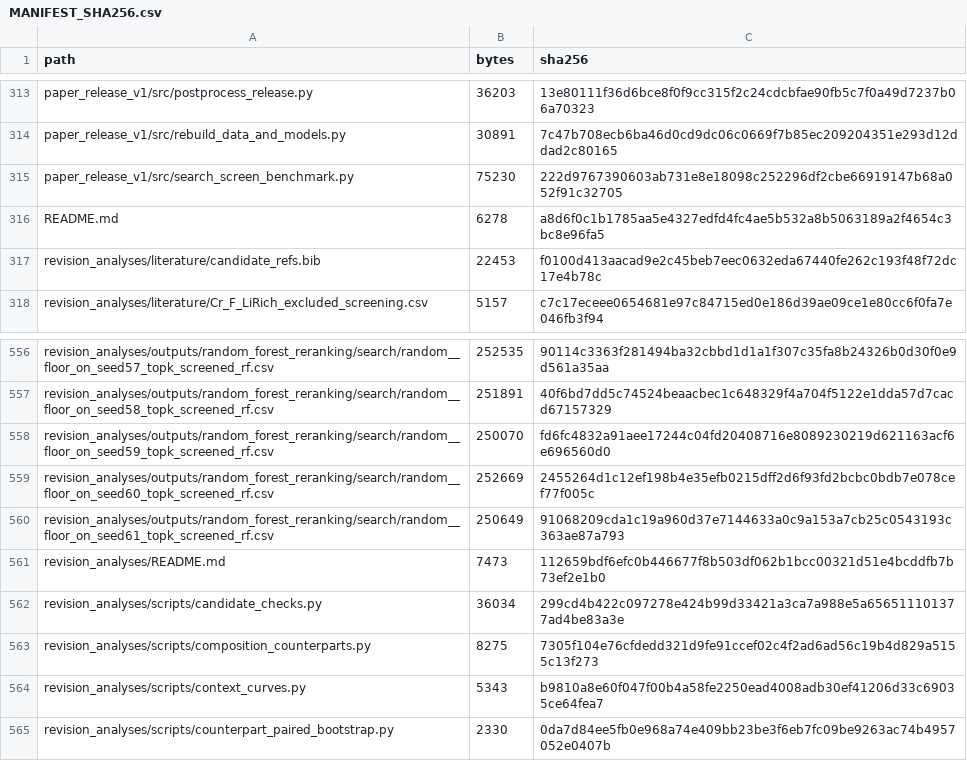
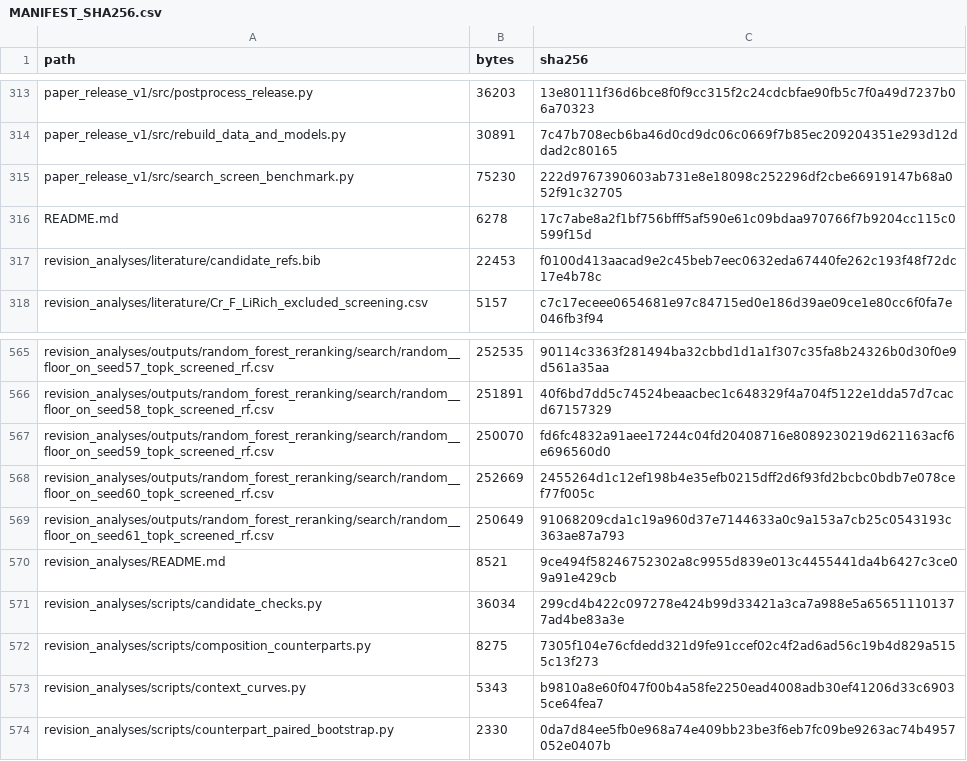
Before and after one commit to wangtzuwei/li-cathode-composition-prioritization, a CSV file: MANIFEST_SHA256.csv, drawn as a sheet; only a part is shown, gaps mark what is left out; the diff covers the shown part only.

```diff
--- a/MANIFEST_SHA256.csv
+++ b/MANIFEST_SHA256.csv
@@ -315,3 +315,3 @@ paper_release_v1/src/rebuild_data_and_models.py,30891,7c47b708ecb6ba46d0cd9dc06c
 paper_release_v1/src/search_screen_benchmark.py,75230,222d9767390603ab731e8e18098c252296df2cbe66919147b68a052f91c32705
-README.md,6278,a8d6f0c1b1785aa5e4327edfd4fc4ae5b532a8b5063189a2f4654c3bc8e96fa5
+README.md,6278,17c7abe8a2f1bf756bfff5af590e61c09bdaa970766f7b9204cc115c0599f15d
 revision_analyses/literature/candidate_refs.bib,22453,f0100d413aacad9e2c45beb7eec0632eda67440fe262c193f48f72dc17e4b78c
@@ -560,3 +569,3 @@ revision_analyses/outputs/random_forest_reranking/search/random__floor_on_seed60
 revision_analyses/outputs/random_forest_reranking/search/random__floor_on_seed61_topk_screened_rf.csv,250649,91068209cda1c19a960d37e7144633a0c9a153a7cb25c0543193c363ae87a793
-revision_analyses/README.md,7473,112659bdf6efc0b446677f8b503df062b1bcc00321d51e4bcddfb7b73ef2e1b0
+revision_analyses/README.md,8521,9ce494f58246752302a8c9955d839e013c4455441da4b6427c3ce09a91e429cb
 revision_analyses/scripts/candidate_checks.py,36034,299cd4b422c097278e424b99d33421a3ca7a988e5a656511101377ad4be83a3e
```
Also changed, not shown: 12 added rows and 2 edited cells elsewhere in this file, 15 other files.
